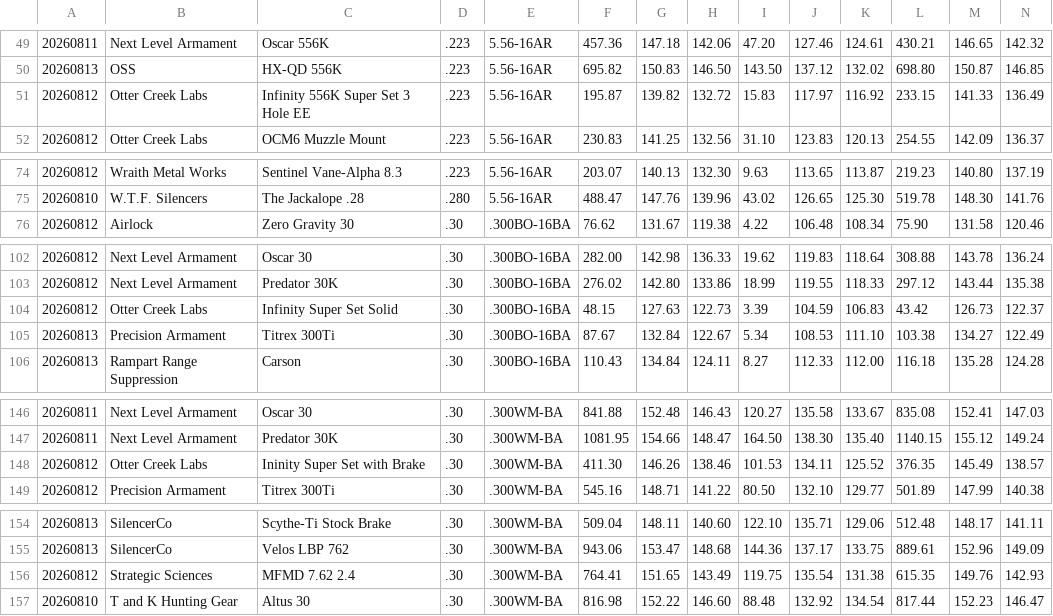
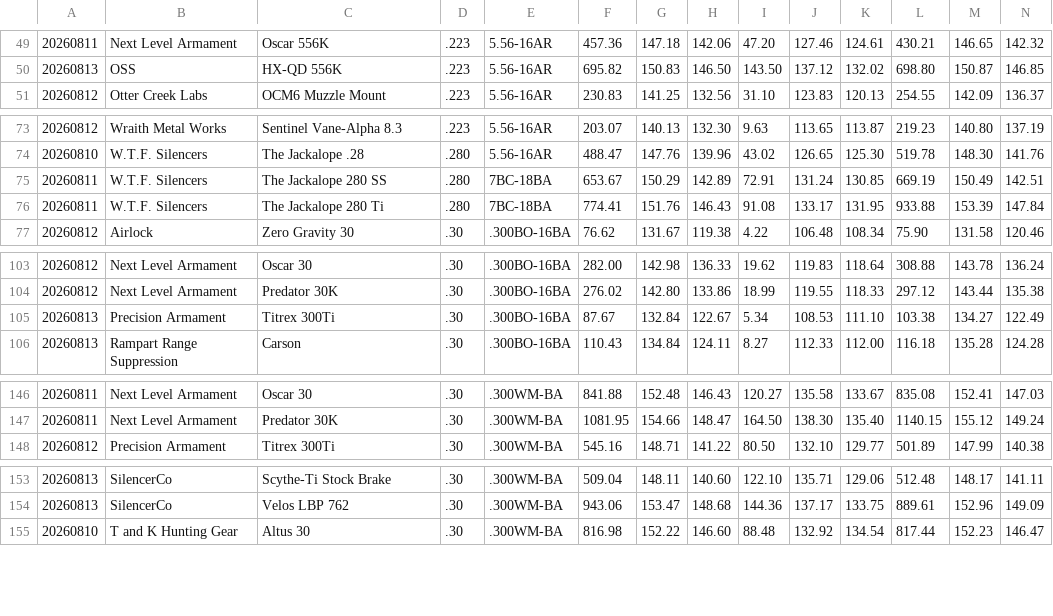
Before and after one commit to schlarpc/tbacss, a CSV file: summit2026/all.csv, drawn as a sheet; only a part is shown, gaps mark what is left out; removed rows and columns are numbered as before the commit, all else as after; rows hold the shown columns only; the diff covers the shown part only; the diff names each change by its address in the sheet, - before the commit and + after, or states it on an @@ line.

Commit message:
Import the 2026 release set
TBAC posted the 2026 archive, so the year stops being a table-only import:
270 runs, 4047 waveforms. `verify` agrees with every one of the 810
published cells to within 0.005 dB against a table rounded to 0.01, which is
the end-to-end check that the archive parsed correctly.

The published table had also been revised since it was last fetched, with no
notice on the report page. Five rows are gone -- four Otter Creek Labs
"Infinity Super Set" variants and a Strategic Sciences MFMD on .300WM-BA --
two W.T.F. Silencers Jackalope 280s are new, and "MFMD 762 2.4" is now
"MFMD 7.62 2.4". So the tracked all.csv is refreshed too, not just extended.

Those new rows brought one new host code. 7BC-18BA is WTF's 18" 7mm
Backcountry shooting 155gr Federal Peak; the report states the barrel, and
the -BA suffix and every other -BA host make it a bolt gun.

The derived figures the README quotes are recomputed against the rebuilt
database. Most hold -- median shot-to-shot sd 1.46 dBA, sem 0.65, the eight
quietest .223 cans still spanning 1.72 dBA -- and 2026 fires no unsuppressed
reference, so net reduction stays at 629 runs. First-round pop moves to
+1.13 dBA and the host coverage table rebases from 1188 runs to 1185.

Two numbers in that table were already wrong before this: barrel coverage
read 1010 / 1188, but 1010 was the report-sourced subtotal rather than the
total, and the range read 5" when the floor is the P322's 4" that the prose
below it already gave.

2026 is the cleanest year in the set -- uniform 131072-sample captures, no
short captures, no defects, no overload flags, and all 270 runs matched to
all.csv by name with no fall back to physical specs -- so the only remaining
runs without waveforms are three in 2023-2025. The explorer's empty state no
longer blames 2026 for it.

```diff
--- a/summit2026/all.csv
+++ b/summit2026/all.csv
-row 51: 20260812 | Otter Creek Labs | Infinity 556K Super Set 3 Hole EE | .223 | 5.56-16AR | 195.87 | 139.82 | 132.72 | 15.83 | 117.97 | 116.92 | 233.15 | 141.33 | 136.49
+row 75: 20260811 | W.T.F. Silencers | The Jackalope 280 SS | .280 | 7BC-18BA | 653.67 | 150.29 | 142.89 | 72.91 | 131.24 | 130.85 | 669.19 | 150.49 | 142.51
+row 76: 20260811 | W.T.F. Silencers | The Jackalope 280 Ti | .280 | 7BC-18BA | 774.41 | 151.76 | 146.43 | 91.08 | 133.17 | 131.95 | 933.88 | 153.39 | 147.84
-row 104: 20260812 | Otter Creek Labs | Infinity Super Set Solid | .30 | .300BO-16BA | 48.15 | 127.63 | 122.73 | 3.39 | 104.59 | 106.83 | 43.42 | 126.73 | 122.37
-row 148: 20260812 | Otter Creek Labs | Ininity Super Set with Brake | .30 | .300WM-BA | 411.30 | 146.26 | 138.46 | 101.53 | 134.11 | 125.52 | 376.35 | 145.49 | 138.57
-row 156: 20260812 | Strategic Sciences | MFMD 7.62 2.4 | .30 | .300WM-BA | 764.41 | 151.65 | 143.49 | 119.75 | 135.54 | 131.38 | 615.35 | 149.76 | 142.93
```
Also changed, not shown: 1 removed row and 1 edited cell elsewhere in this file, 8 other files.
